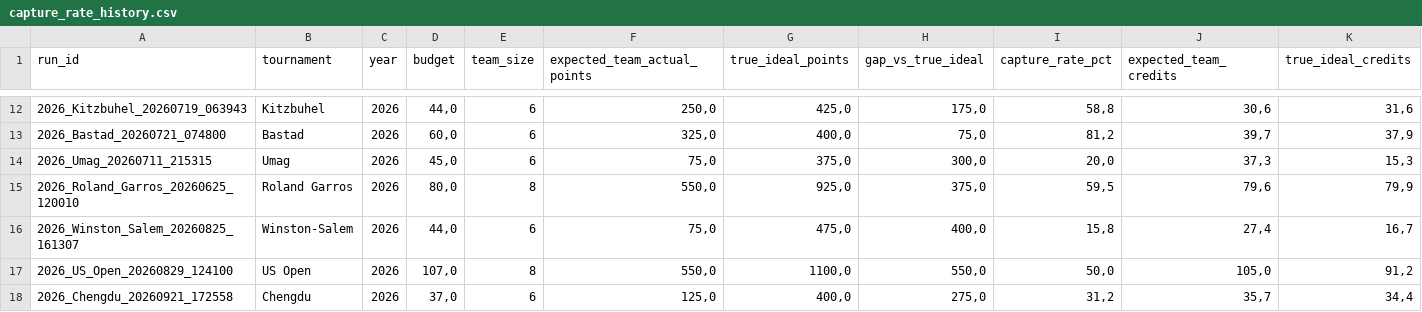
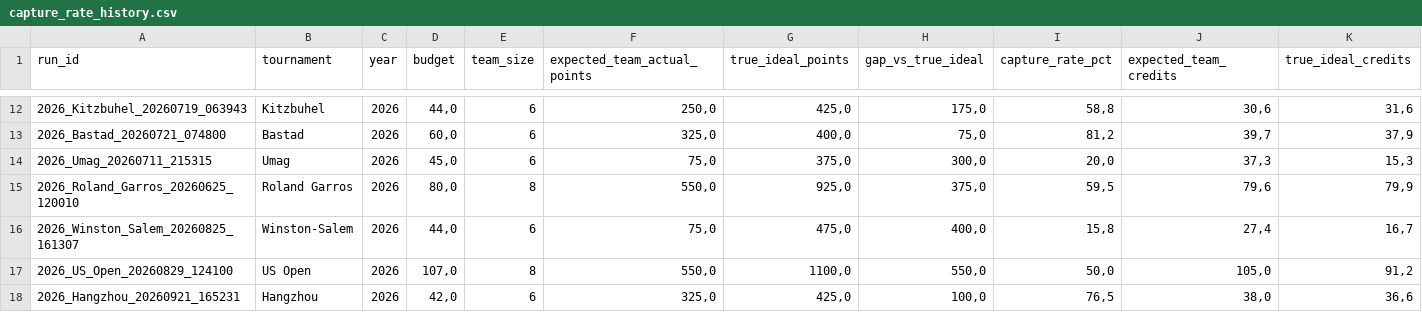
Before and after one commit to fmldavideesposito-blip/smash-it-model-lab, a CSV file: data/capture_rate_history.csv, drawn as a sheet; only a part is shown, gaps mark what is left out; removed rows and columns are numbered as before the commit, all else as after; rows hold the shown columns only; the diff names each change by its address in the sheet, - before the commit and + after, or states it on an @@ line.

Commit message:
Update Capture Rate History 2026-09-30 13:08:08.980844

```diff
--- a/data/capture_rate_history.csv
+++ b/data/capture_rate_history.csv
-row 18: 2026_Chengdu_20260921_172558 | Chengdu | 2026 | 37,0 | 6 | 125,0 | 400,0 | 275,0 | 31,2 | 35,7 | 34,4
+row 18: 2026_Hangzhou_20260921_165231 | Hangzhou | 2026 | 42,0 | 6 | 325,0 | 425,0 | 100,0 | 76,5 | 38,0 | 36,6
```
